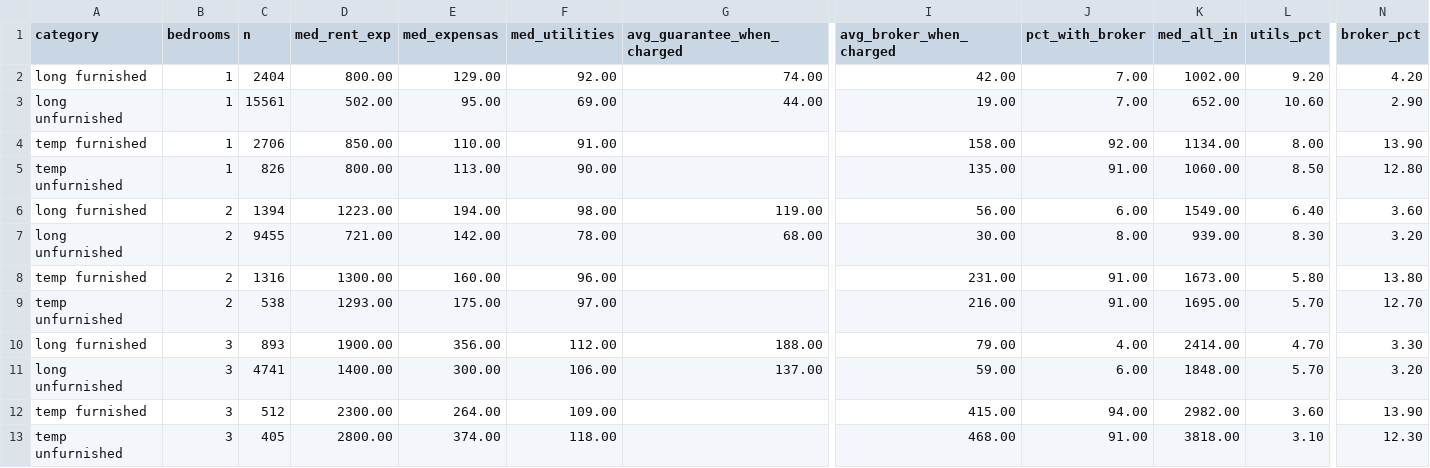
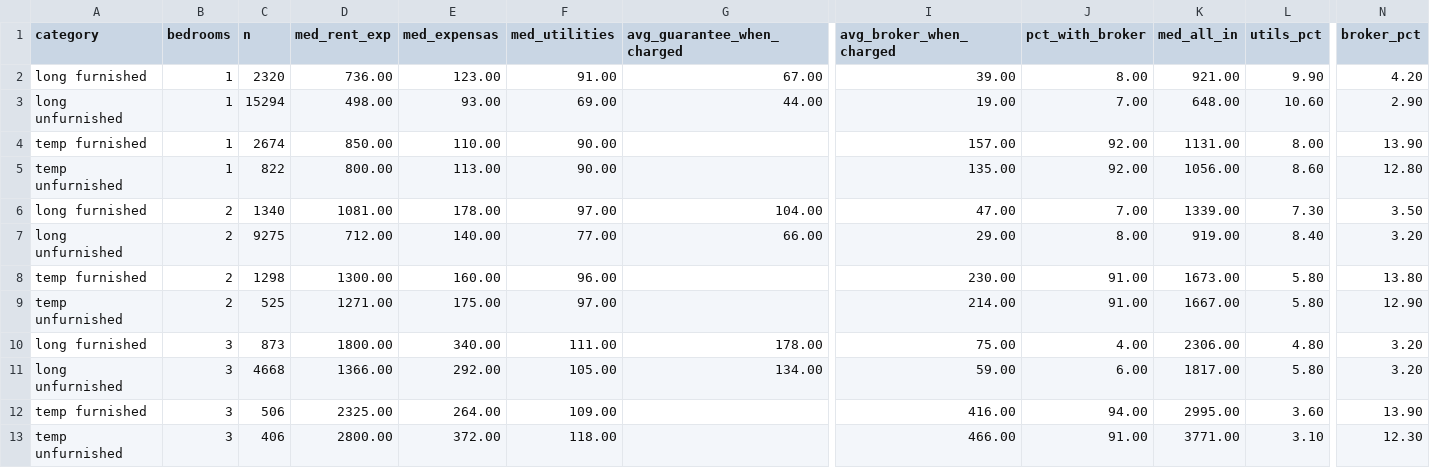
Before and after one commit to unitrank/buenos-aires-rental-market, a CSV file: data/latest/cost-breakdown.csv, drawn as a sheet; only a part is shown, gaps mark what is left out; removed rows and columns are numbered as before the commit, all else as after; rows hold the shown columns only; the diff names each change by its address in the sheet, - before the commit and + after, or states it on an @@ line.

```diff
--- a/data/latest/cost-breakdown.csv
+++ b/data/latest/cost-breakdown.csv
-row 2: long furnished | 1 | 2404 | 800.00 | 129.00 | 92.00 | 74.00 | 42.00 | 7.00 | 1002.00 | 9.20 | 4.20
+row 2: long furnished | 1 | 2320 | 736.00 | 123.00 | 91.00 | 67.00 | 39.00 | 8.00 | 921.00 | 9.90 | 4.20
-C3 (n): 15561
+C3 (n): 15294
-D3 (med_rent_exp): 502.00
+D3 (med_rent_exp): 498.00
-E3 (med_expensas): 95.00
+E3 (med_expensas): 93.00
-K3 (med_all_in): 652.00
+K3 (med_all_in): 648.00
-C4 (n): 2706
+C4 (n): 2674
-F4 (med_utilities): 91.00
+F4 (med_utilities): 90.00
-I4 (avg_broker_when_charged): 158.00
+I4 (avg_broker_when_charged): 157.00
-K4 (med_all_in): 1134.00
+K4 (med_all_in): 1131.00
-C5 (n): 826
+C5 (n): 822
-J5 (pct_with_broker): 91.00
+J5 (pct_with_broker): 92.00
-K5 (med_all_in): 1060.00
+K5 (med_all_in): 1056.00
-L5 (utils_pct): 8.50
+L5 (utils_pct): 8.60
-row 6: long furnished | 2 | 1394 | 1223.00 | 194.00 | 98.00 | 119.00 | 56.00 | 6.00 | 1549.00 | 6.40 | 3.60
-row 7: long unfurnished | 2 | 9455 | 721.00 | 142.00 | 78.00 | 68.00 | 30.00 | 8.00 | 939.00 | 8.30 | 3.20
+row 6: long furnished | 2 | 1340 | 1081.00 | 178.00 | 97.00 | 104.00 | 47.00 | 7.00 | 1339.00 | 7.30 | 3.50
+row 7: long unfurnished | 2 | 9275 | 712.00 | 140.00 | 77.00 | 66.00 | 29.00 | 8.00 | 919.00 | 8.40 | 3.20
-C8 (n): 1316
+C8 (n): 1298
-I8 (avg_broker_when_charged): 231.00
+I8 (avg_broker_when_charged): 230.00
-C9 (n): 538
+C9 (n): 525
-D9 (med_rent_exp): 1293.00
+D9 (med_rent_exp): 1271.00
-I9 (avg_broker_when_charged): 216.00
+I9 (avg_broker_when_charged): 214.00
-K9 (med_all_in): 1695.00
+K9 (med_all_in): 1667.00
-L9 (utils_pct): 5.70
+L9 (utils_pct): 5.80
-N9 (broker_pct): 12.70
+N9 (broker_pct): 12.90
-row 10: long furnished | 3 | 893 | 1900.00 | 356.00 | 112.00 | 188.00 | 79.00 | 4.00 | 2414.00 | 4.70 | 3.30
-row 11: long unfurnished | 3 | 4741 | 1400.00 | 300.00 | 106.00 | 137.00 | 59.00 | 6.00 | 1848.00 | 5.70 | 3.20
+row 10: long furnished | 3 | 873 | 1800.00 | 340.00 | 111.00 | 178.00 | 75.00 | 4.00 | 2306.00 | 4.80 | 3.20
+row 11: long unfurnished | 3 | 4668 | 1366.00 | 292.00 | 105.00 | 134.00 | 59.00 | 6.00 | 1817.00 | 5.80 | 3.20
-C12 (n): 512
+C12 (n): 506
-D12 (med_rent_exp): 2300.00
+D12 (med_rent_exp): 2325.00
-I12 (avg_broker_when_charged): 415.00
+I12 (avg_broker_when_charged): 416.00
-K12 (med_all_in): 2982.00
+K12 (med_all_in): 2995.00
-C13 (n): 405
+C13 (n): 406
-E13 (med_expensas): 374.00
+E13 (med_expensas): 372.00
-I13 (avg_broker_when_charged): 468.00
+I13 (avg_broker_when_charged): 466.00
-K13 (med_all_in): 3818.00
+K13 (med_all_in): 3771.00
```
Also changed, not shown: data/latest/by-barrio.csv, data/latest/market-flow.csv, 6 other files.
